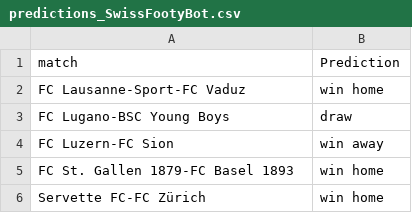
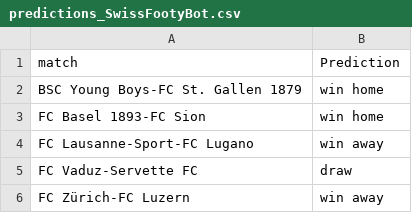
Before and after one commit to awp-finanznachrichten/predictions, a CSV file: Output/predictions_SwissFootyBot.csv, drawn as a sheet.

```diff
--- a/Output/predictions_SwissFootyBot.csv
+++ b/Output/predictions_SwissFootyBot.csv
@@ -1,6 +1,6 @@
 "match","Prediction"
-"FC Lausanne-Sport-FC Vaduz","win home"
-"FC Lugano-BSC Young Boys","draw"
-"FC Luzern-FC Sion","win away"
-"FC St. Gallen 1879-FC Basel 1893","win home"
-"Servette FC-FC Zürich","win home"
+"BSC Young Boys-FC St. Gallen 1879","win home"
+"FC Basel 1893-FC Sion","win home"
+"FC Lausanne-Sport-FC Lugano","win away"
+"FC Vaduz-Servette FC","draw"
+"FC Zürich-FC Luzern","win away"
```
Also changed, not shown: Output/predictions_season.csv, Output/predictions_upcoming_matches.csv, 5 other files.
